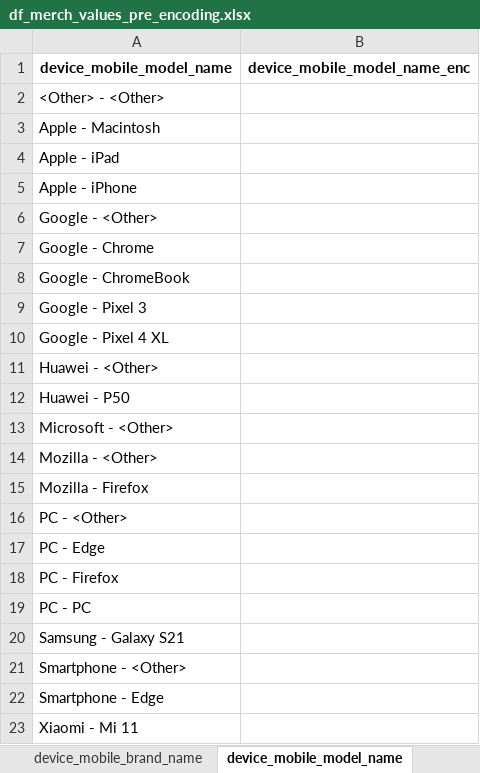
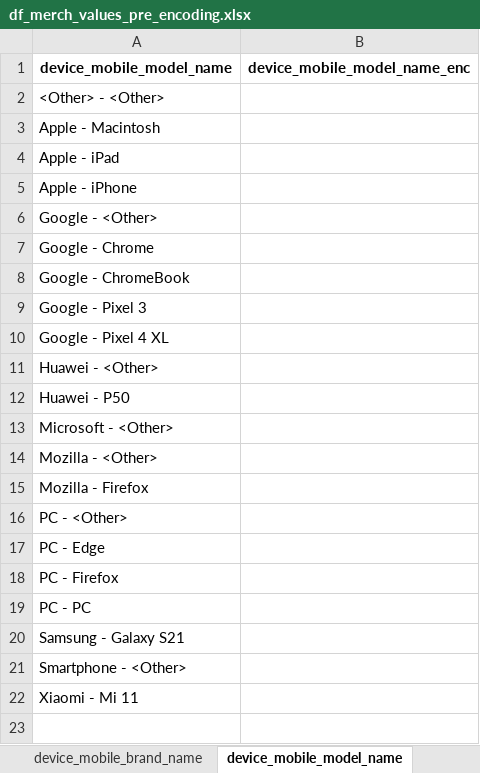
Before and after one commit to jvanalytics/ist_dash_2024_rec, an Excel workbook: notebooks/google_merch_store/data/df_merch_values_pre_encoding.xlsx, sheet device_mobile_model_name, drawn as a sheet; values as stored, in another font and other column widths than the file's, no borders; the diff names each change by its address in the sheet, - before the commit and + after, or states it on an @@ line.

```diff
--- a/notebooks/google_merch_store/data/df_merch_values_pre_encoding.xlsx (sheet device_mobile_model_name)
+++ b/notebooks/google_merch_store/data/df_merch_values_pre_encoding.xlsx (sheet device_mobile_model_name)
-row 22: Smartphone - Edge
```
Also changed, not shown: sheet page_path_level_3, sheet page_path_level_2, sheet page_path_level_1, 53 other files.
